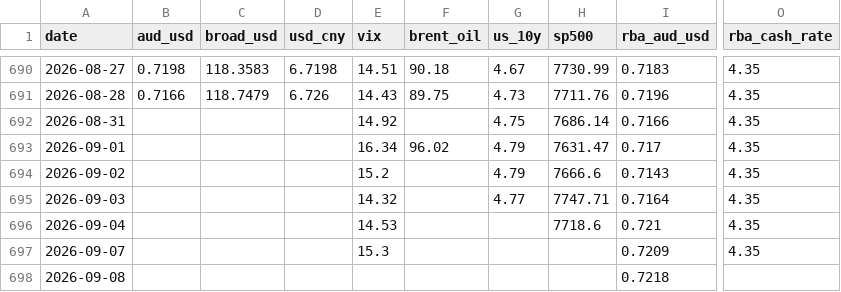
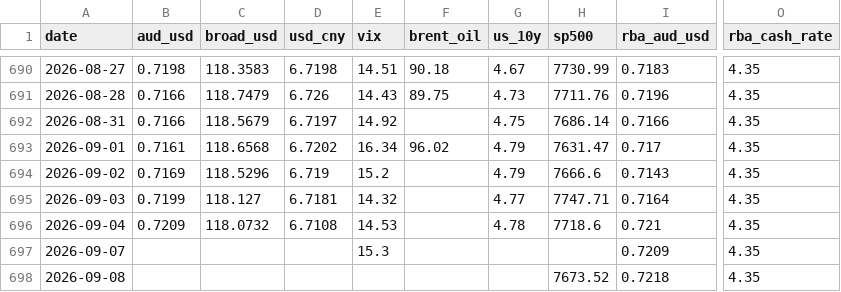
Before and after one commit to vukhanhlinhle2609/vnd-aud-transfer, a CSV file: data/market_factors.csv, drawn as a sheet; only a part is shown, gaps mark what is left out; the diff names each change by its address in the sheet, - before the commit and + after, or states it on an @@ line.

```diff
--- a/data/market_factors.csv
+++ b/data/market_factors.csv
-B692 (aud_usd): (empty)
+B692 (aud_usd): 0.7166
-C692 (broad_usd): (empty)
+C692 (broad_usd): 118.5679
-D692 (usd_cny): (empty)
+D692 (usd_cny): 6.7197
-B693 (aud_usd): (empty)
+B693 (aud_usd): 0.7161
-C693 (broad_usd): (empty)
+C693 (broad_usd): 118.6568
-D693 (usd_cny): (empty)
+D693 (usd_cny): 6.7202
-B694 (aud_usd): (empty)
+B694 (aud_usd): 0.7169
-C694 (broad_usd): (empty)
+C694 (broad_usd): 118.5296
-D694 (usd_cny): (empty)
+D694 (usd_cny): 6.719
-B695 (aud_usd): (empty)
+B695 (aud_usd): 0.7199
-C695 (broad_usd): (empty)
+C695 (broad_usd): 118.127
-D695 (usd_cny): (empty)
+D695 (usd_cny): 6.7181
-B696 (aud_usd): (empty)
+B696 (aud_usd): 0.7209
-C696 (broad_usd): (empty)
+C696 (broad_usd): 118.0732
-D696 (usd_cny): (empty)
+D696 (usd_cny): 6.7108
-G696 (us_10y): (empty)
+G696 (us_10y): 4.78
-H698 (sp500): (empty)
+H698 (sp500): 7673.52
-O698 (rba_cash_rate): (empty)
+O698 (rba_cash_rate): 4.35
```
Also changed, not shown: data/vcb_aud_daily.csv, data/vcb_aud_rates.csv, 1 other file.
